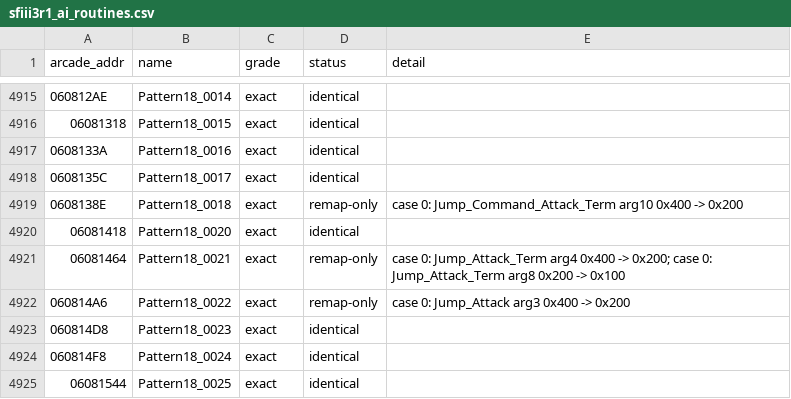
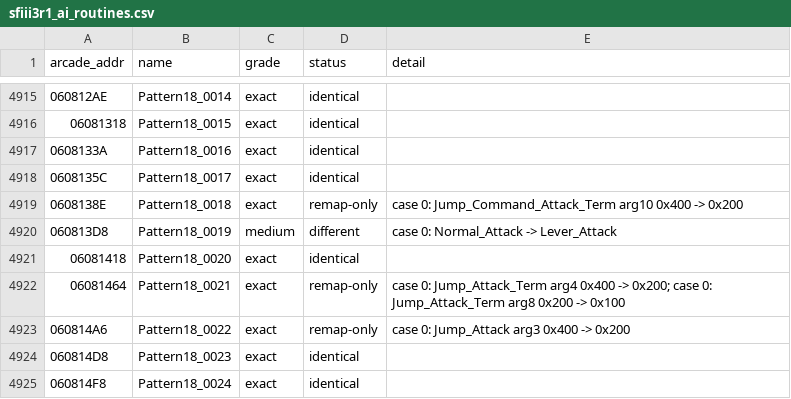
Before and after one commit to pearmannick-prog/sfiii3-cps3-decomp, a CSV file: symbols/sfiii3r1_ai_routines.csv, drawn as a sheet; only a part is shown, gaps mark what is left out; the shorter side is filled out with more unchanged rows.

```diff
--- a/symbols/sfiii3r1_ai_routines.csv
+++ b/symbols/sfiii3r1_ai_routines.csv
@@ -4919,2 +4919,3 @@ arcade_addr,name,grade,status,detail
 0608138E,Pattern18_0018,exact,remap-only,case 0: Jump_Command_Attack_Term arg10 0x400 -> 0x200
+060813D8,Pattern18_0019,medium,different,case 0: Normal_Attack -> Lever_Attack
 06081418,Pattern18_0020,exact,identical,
```
Also changed, not shown: symbols/sfiii3r1.csv, symbols/sfiii3r1_data.csv, 6 other files.
